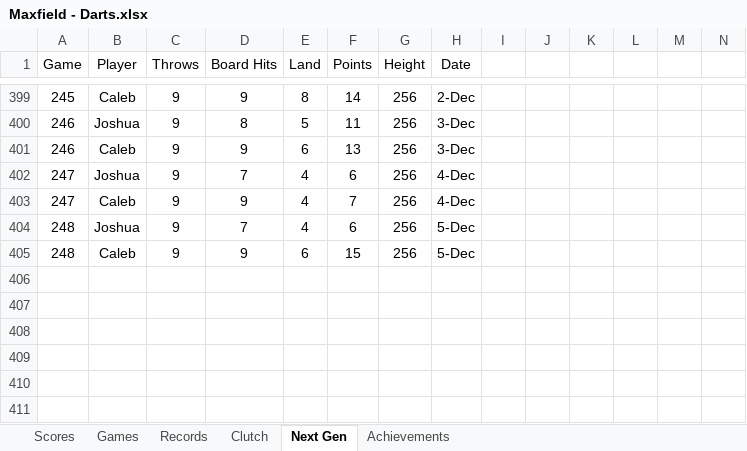
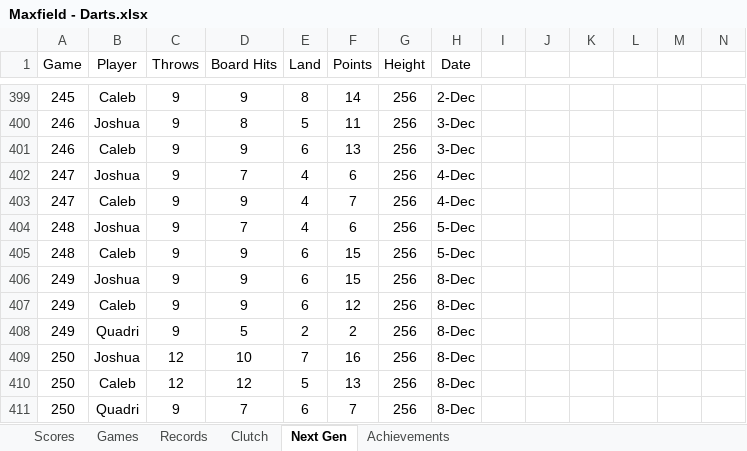
Before and after one commit to CalebSkinner1/DartsAnalysis, an Excel workbook: Maxfield - Darts.xlsx, sheet Next Gen, drawn as a sheet; only a part is shown, gaps mark what is left out; values as stored, in another font and other column widths than the file's, no borders; charts and pictures and table styles not drawn; rows hold the shown columns only; the diff names each change by its address in the sheet, - before the commit and + after, or states it on an @@ line.

```diff
--- a/Maxfield - Darts.xlsx (sheet Next Gen)
+++ b/Maxfield - Darts.xlsx (sheet Next Gen)
+row 406: 249 | Joshua | 9 | 9 | 6 | 15 | 256 | 8-Dec
+row 407: 249 | Caleb | 9 | 9 | 6 | 12 | 256 | 8-Dec
+row 408: 249 | Quadri | 9 | 5 | 2 | 2 | 256 | 8-Dec
+row 409: 250 | Joshua | 12 | 10 | 7 | 16 | 256 | 8-Dec
+row 410: 250 | Caleb | 12 | 12 | 5 | 13 | 256 | 8-Dec
+row 411: 250 | Quadri | 9 | 7 | 6 | 7 | 256 | 8-Dec
```
Also changed, not shown: sheet Scores.
